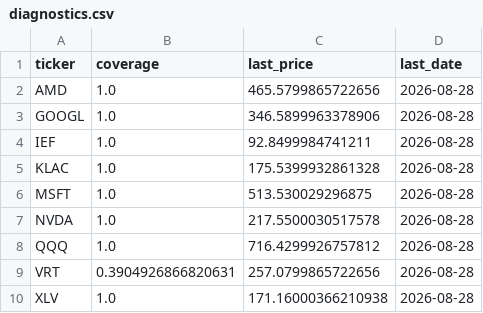
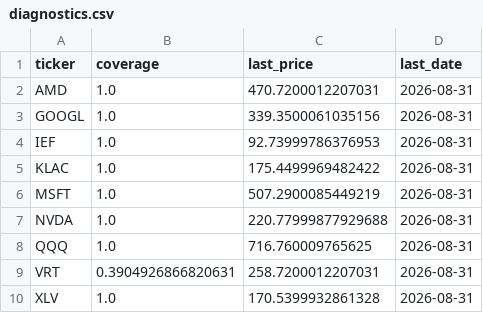
Before and after one commit to calinardeleanu88/tech-rotation-system, a CSV file: outputs/diagnostics.csv, drawn as a sheet.

```diff
--- a/outputs/diagnostics.csv
+++ b/outputs/diagnostics.csv
@@ -1,10 +1,10 @@
 ticker,coverage,last_price,last_date
-AMD,1.0,465.5799865722656,2026-08-28
-GOOGL,1.0,346.5899963378906,2026-08-28
-IEF,1.0,92.8499984741211,2026-08-28
-KLAC,1.0,175.5399932861328,2026-08-28
-MSFT,1.0,513.530029296875,2026-08-28
-NVDA,1.0,217.5500030517578,2026-08-28
-QQQ,1.0,716.4299926757812,2026-08-28
-VRT,0.3904926866820631,257.0799865722656,2026-08-28
-XLV,1.0,171.16000366210938,2026-08-28
+AMD,1.0,470.7200012207031,2026-08-31
+GOOGL,1.0,339.3500061035156,2026-08-31
+IEF,1.0,92.73999786376953,2026-08-31
+KLAC,1.0,175.4499969482422,2026-08-31
+MSFT,1.0,507.2900085449219,2026-08-31
+NVDA,1.0,220.77999877929688,2026-08-31
+QQQ,1.0,716.760009765625,2026-08-31
+VRT,0.3904926866820631,258.7200012207031,2026-08-31
+XLV,1.0,170.5399932861328,2026-08-31
```
Also changed, not shown: outputs/equity.csv, outputs/recent_exec_weights.csv, 2 other files.
